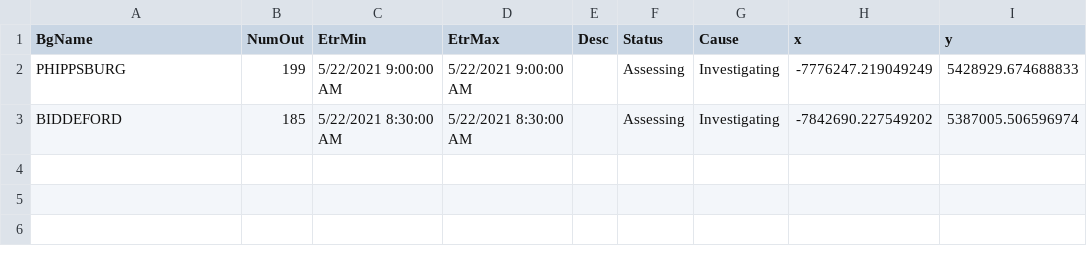
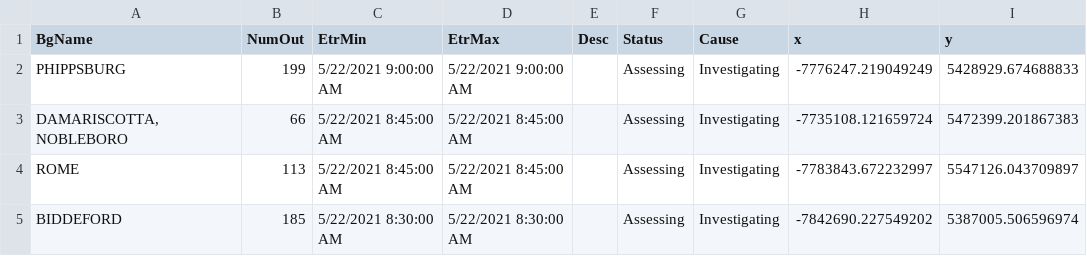
Before and after one commit to abkfenris/cmp-outages, a CSV file: cmp_outages.csv, drawn as a sheet; the diff names each change by its address in the sheet, - before the commit and + after, or states it on an @@ line.

```diff
--- a/cmp_outages.csv
+++ b/cmp_outages.csv
+row 3: DAMARISCOTTA,NOBLEBORO | 66 | 5/22/2021 8:45:00 AM | 5/22/2021 8:45:00 AM |  | Assessing | Investigating | -7735108.121659724 | 5472399.201867383
+row 4: ROME | 113 | 5/22/2021 8:45:00 AM | 5/22/2021 8:45:00 AM |  | Assessing | Investigating | -7783843.672232997 | 5547126.043709897
```
